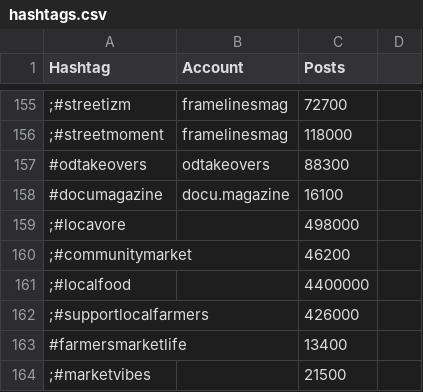
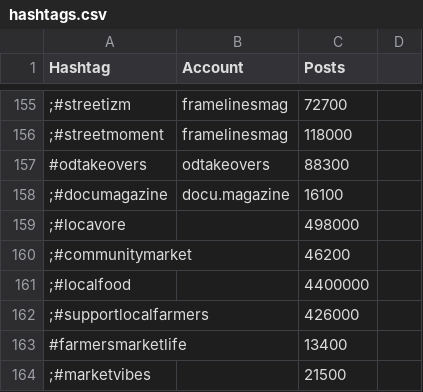
Before and after one commit to palisadoes/potpourri-python, a CSV file: data/hashtags.csv, drawn as a sheet; only a part is shown, gaps mark what is left out.

```diff
--- a/data/hashtags.csv
+++ b/data/hashtags.csv
@@ -157,3 +157,3 @@ Hashtag,Account,Posts
 #odtakeovers,odtakeovers,88300
-#documagazine,docu.magazine,16100
+;#documagazine,docu.magazine,16100
 ;#locavore,,498000
```
Also changed, not shown: 8 other files.
